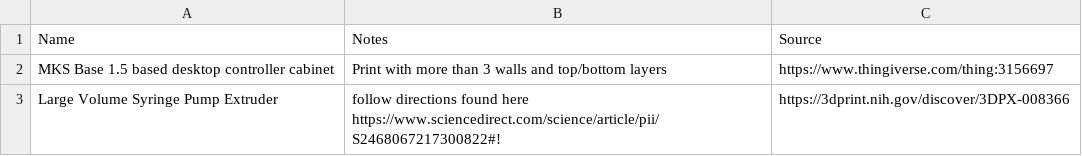
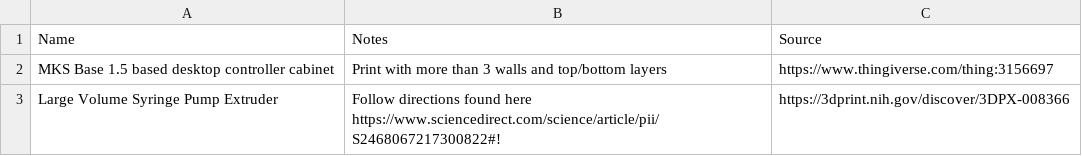
Before and after one commit to FOSH-following-demand/Syringe_Pump, a CSV file: Hardware/Frame/3D_Printed_Parts/3D_Printed_Parts.csv, drawn as a sheet.

Commit message:
Update 3D_Printed_Parts.csv

```diff
--- a/Hardware/Frame/3D_Printed_Parts/3D_Printed_Parts.csv
+++ b/Hardware/Frame/3D_Printed_Parts/3D_Printed_Parts.csv
@@ -2,2 +2,2 @@ Name,Notes,Source
 MKS Base 1.5 based desktop controller cabinet,Print with more than 3 walls and top/bottom layers,https://www.thingiverse.com/thing:3156697
-Large Volume Syringe Pump Extruder,follow directions found here https://www.sciencedirect.com/science/article/pii/S2468067217300822#!,https://3dprint.nih.gov/discover/3DPX-008366
+Large Volume Syringe Pump Extruder,Follow directions found here https://www.sciencedirect.com/science/article/pii/S2468067217300822#!,https://3dprint.nih.gov/discover/3DPX-008366
```
